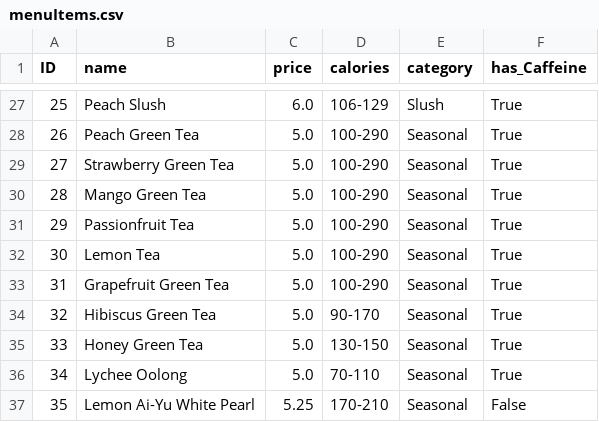
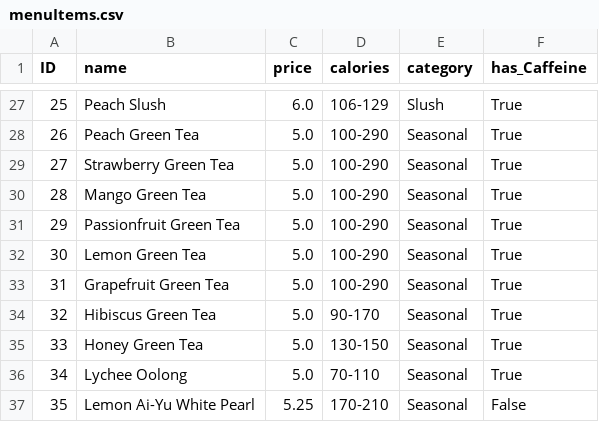
Before and after one commit to ksvengurlekar-tamu/BobaTeaPOS, a CSV file: DB_creation/menuItems.csv, drawn as a sheet; only a part is shown, gaps mark what is left out.

```diff
--- a/DB_creation/menuItems.csv
+++ b/DB_creation/menuItems.csv
@@ -30,4 +30,4 @@ ID,name,price,calories,category,has_Caffeine
 28,Mango Green Tea,5.0,100-290,Seasonal,True
-29,Passionfruit Tea,5.0,100-290,Seasonal,True
-30,Lemon Tea,5.0,100-290,Seasonal,True
+29,Passionfruit Green Tea,5.0,100-290,Seasonal,True
+30,Lemon Green Tea,5.0,100-290,Seasonal,True
 31,Grapefruit Green Tea,5.0,100-290,Seasonal,True
```
Also changed, not shown: DB_creation/employeeMap.csv, 5 other files.
